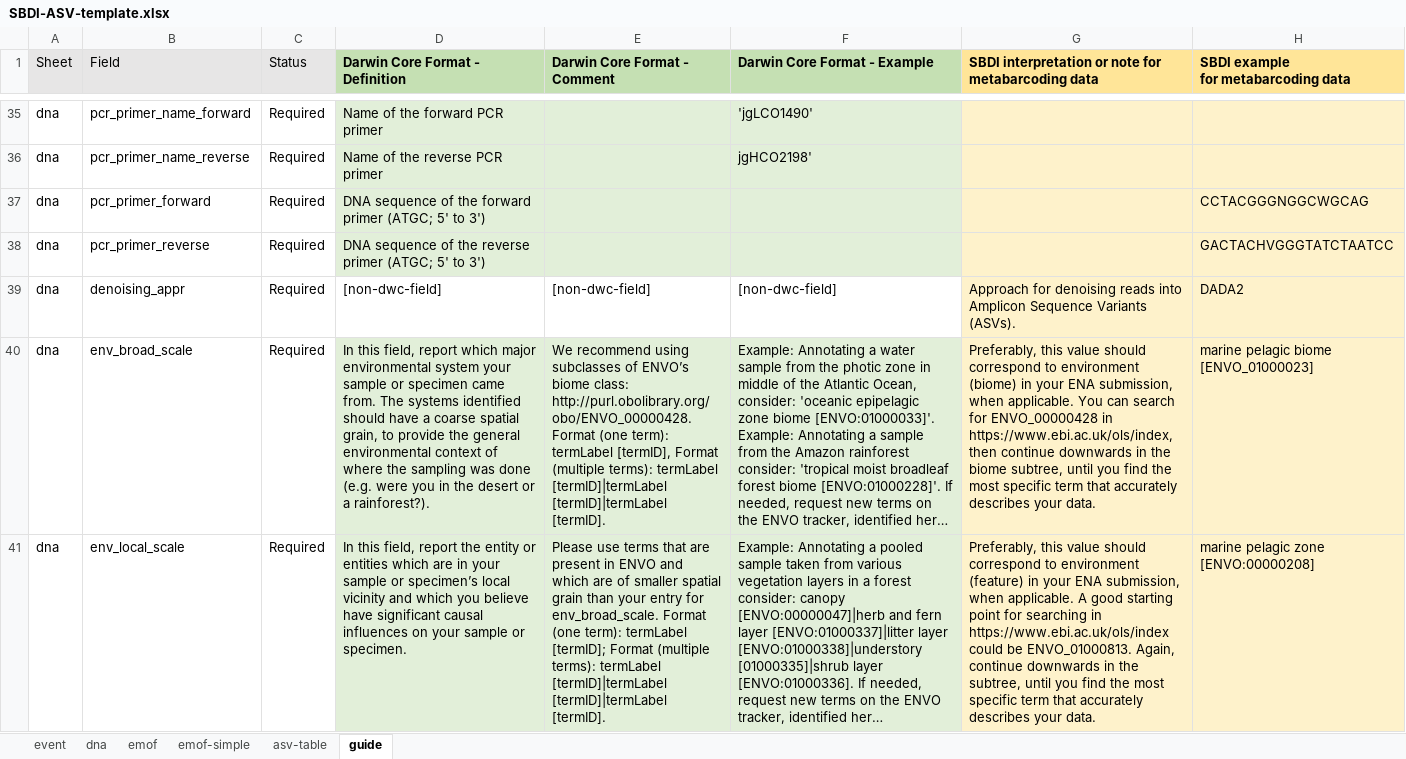
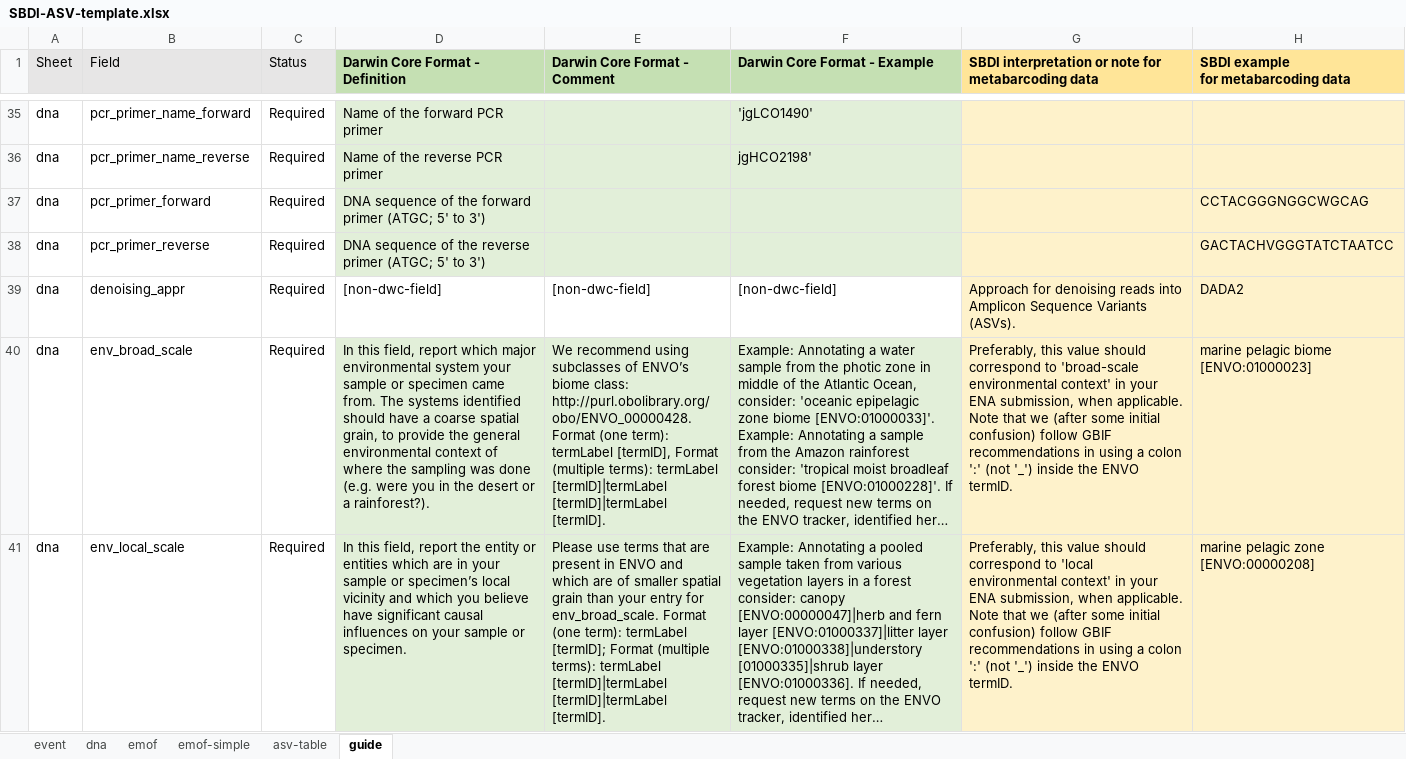
Before and after one commit to biodiversitydata-se/mol-mod, an Excel workbook: molmod/static/downloads/SBDI-ASV-template.xlsx, sheet guide, drawn as a sheet; only a part is shown, gaps mark what is left out; long unchanged cells end in …; values as stored, in another font and other column widths than the file's, no borders; conditional formats not drawn; the diff covers the shown part only; the diff names each change by its address in the sheet, - before the commit and + after, or states it on an @@ line.

Commit message:
Comply with GBIF recommendations regarding ENVO termIDs in DNA extension fields
I have previously mixed ':' and '_' in example data and guide tab, but
will now follow GBIF in using and recommending ':'.

```diff
--- a/molmod/static/downloads/SBDI-ASV-template.xlsx (sheet guide)
+++ b/molmod/static/downloads/SBDI-ASV-template.xlsx (sheet guide)
-G40: …correspond to environment (biome) in your ENA submission, when applicable. You can search for ENVO_00000428 in https://www.ebi.ac.uk/ols/index, then continue downwards in the biome subtree, until you find the most specific term that accurately describes your data.
+G40: …correspond to 'broad-scale environmental context' in your ENA submission, when applicable. Note that we (after some initial confusion) follow GBIF recommendations in using a colon ':' (not '_') inside the ENVO termID.
-H40: marine pelagic biome [ENVO_01000023]
+H40: marine pelagic biome [ENVO:01000023]
-G41: …correspond to environment (feature) in your ENA submission, when applicable. A good starting point for searching in https://www.ebi.ac.uk/ols/index could be ENVO_01000813. Again, continue downwards in the subtree, until you find the most specific term that accurately describes your data.
+G41: …correspond to 'local environmental context' in your ENA submission, when applicable. Note that we (after some initial confusion) follow GBIF recommendations in using a colon ':' (not '_') inside the ENVO termID.
```
Also changed, not shown: 1 edited cell elsewhere in this sheet, sheet dna, scripts/processing/input/jane.doe@univ.se_210902-212121_ampliseq.xlsx, 1 other file.
